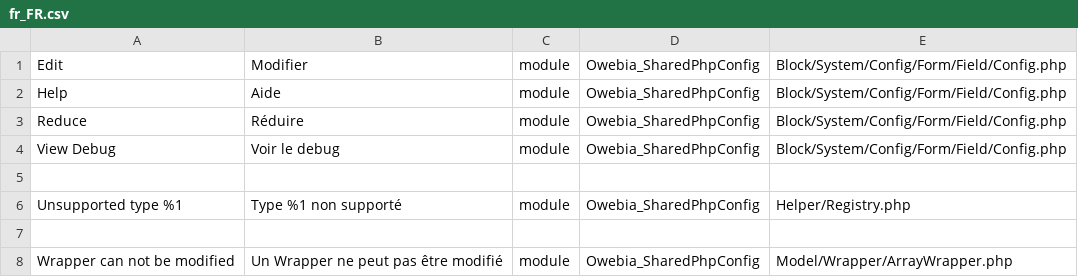
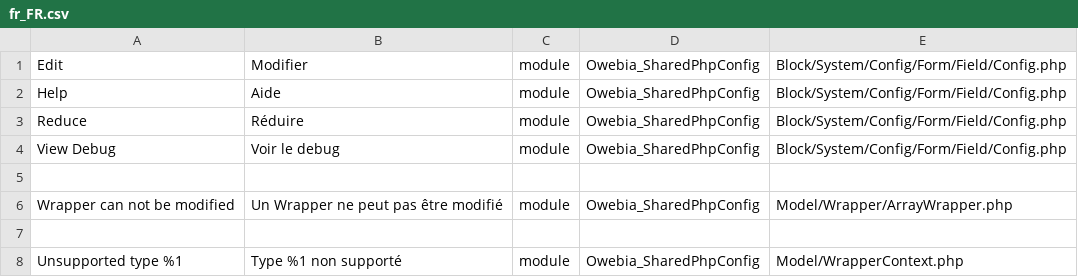
Before and after one commit to owebia/magento2-module-shared-php-config, a CSV file: i18n/fr_FR.csv, drawn as a sheet.

```diff
--- a/i18n/fr_FR.csv
+++ b/i18n/fr_FR.csv
@@ -5,4 +5,4 @@ Reduce,Réduire,module,Owebia_SharedPhpConfig,Block/System/Config/Form/Field/Con
 
-"Unsupported type %1","Type %1 non supporté",module,Owebia_SharedPhpConfig,Helper/Registry.php
+"Wrapper can not be modified","Un Wrapper ne peut pas être modifié",module,Owebia_SharedPhpConfig,Model/Wrapper/ArrayWrapper.php
 
-"Wrapper can not be modified","Un Wrapper ne peut pas être modifié",module,Owebia_SharedPhpConfig,Model/Wrapper/ArrayWrapper.php
+"Unsupported type %1","Type %1 non supporté",module,Owebia_SharedPhpConfig,Model/WrapperContext.php
```
Also changed, not shown: i18n/en_US.csv.
